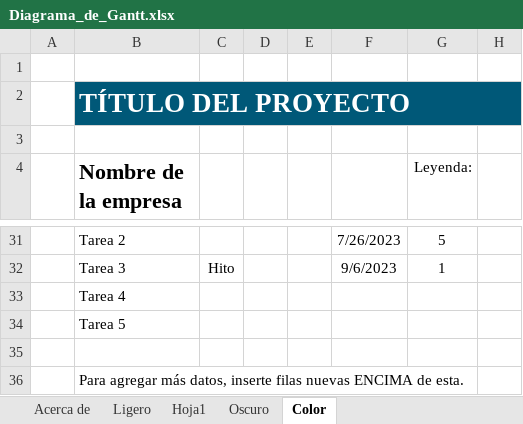
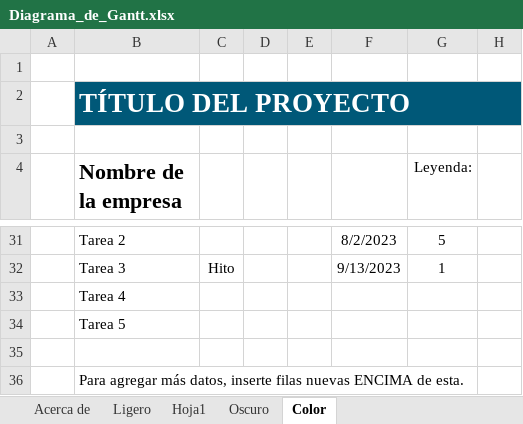
Before and after one commit to MaSayago/Proyecto-Final-Henry, an Excel workbook: Diagrama_de_Gantt.xlsx, sheet Color, drawn as a sheet; only a part is shown, gaps mark what is left out; values as stored, in another font and other column widths than the file's, no borders; charts and pictures and conditional formats and table styles not drawn; the diff covers the shown part only; the diff names each change by its address in the sheet, - before the commit and + after, or states it on an @@ line.

```diff
--- a/Diagrama_de_Gantt.xlsx (sheet Color)
+++ b/Diagrama_de_Gantt.xlsx (sheet Color)
-F31: 7/26/2023
+F31: 8/2/2023
-F32: 9/6/2023
+F32: 9/13/2023
```
Also changed, not shown: 1 added row, 1 removed row and 19 edited cells elsewhere in this sheet, sheet Oscuro, sheet Ligero, charts or pictures.
